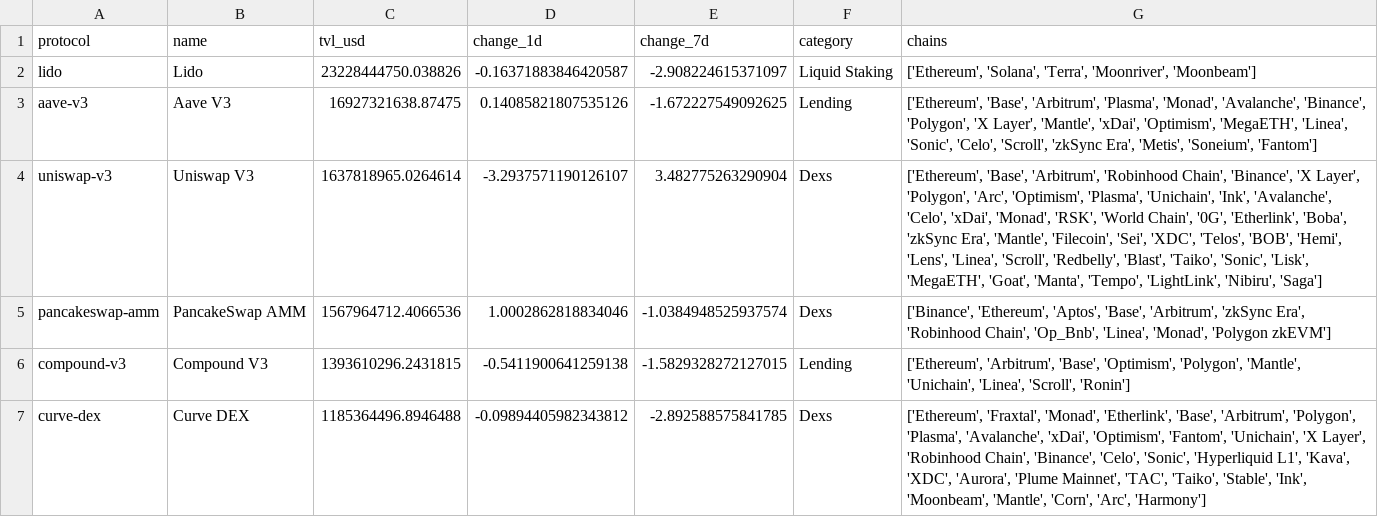
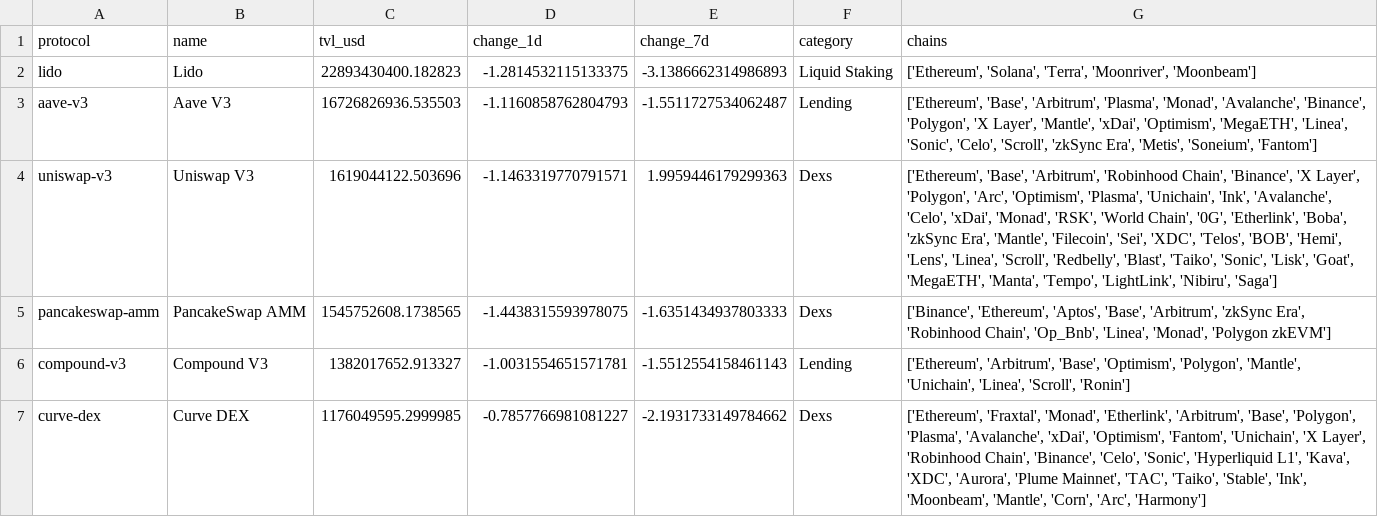
Before and after one commit to hugoneuvillepro-web/crypto-premium-dataset, a CSV file: defi_overview_latest.csv, drawn as a sheet.

Commit message:
Update DeFi dataset 2026-10-24

```diff
--- a/defi_overview_latest.csv
+++ b/defi_overview_latest.csv
@@ -1,7 +1,7 @@
 protocol,name,tvl_usd,change_1d,change_7d,category,chains
-lido,Lido,23228444750.038826,-0.16371883846420587,-2.908224615371097,Liquid Staking,"['Ethereum', 'Solana', 'Terra', 'Moonriver', 'Moonbeam']"
-aave-v3,Aave V3,16927321638.87475,0.14085821807535126,-1.672227549092625,Lending,"['Ethereum', 'Base', 'Arbitrum', 'Plasma', 'Monad', 'Avalanche', 'Binance', 'Polygon', 'X Layer', 'Mantle', 'xDai', 'Optimism', 'MegaETH', 'Linea', 'Sonic', 'Celo', 'Scroll', 'zkSync Era', 'Metis', 'Soneium', 'Fantom']"
-uniswap-v3,Uniswap V3,1637818965.0264614,-3.2937571190126107,3.482775263290904,Dexs,"['Ethereum', 'Base', 'Arbitrum', 'Robinhood Chain', 'Binance', 'X Layer', 'Polygon', 'Arc', 'Optimism', 'Plasma', 'Unichain', 'Ink', 'Avalanche', 'Celo', 'xDai', 'Monad', 'RSK', 'World Chain', '0G', 'Etherlink', 'Boba', 'zkSync Era', 'Mantle', 'Filecoin', 'Sei', 'XDC', 'Telos', 'BOB', 'Hemi', 'Lens', 'Linea', 'Scroll', 'Redbelly', 'Blast', 'Taiko', 'Sonic', 'Lisk', 'MegaETH', 'Goat', 'Manta', 'Tempo', 'LightLink', 'Nibiru', 'Saga']"
-pancakeswap-amm,PancakeSwap AMM,1567964712.4066536,1.0002862818834046,-1.0384948525937574,Dexs,"['Binance', 'Ethereum', 'Aptos', 'Base', 'Arbitrum', 'zkSync Era', 'Robinhood Chain', 'Op_Bnb', 'Linea', 'Monad', 'Polygon zkEVM']"
-compound-v3,Compound V3,1393610296.2431815,-0.5411900641259138,-1.5829328272127015,Lending,"['Ethereum', 'Arbitrum', 'Base', 'Optimism', 'Polygon', 'Mantle', 'Unichain', 'Linea', 'Scroll', 'Ronin']"
-curve-dex,Curve DEX,1185364496.8946488,-0.09894405982343812,-2.892588575841785,Dexs,"['Ethereum', 'Fraxtal', 'Monad', 'Etherlink', 'Base', 'Arbitrum', 'Polygon', 'Plasma', 'Avalanche', 'xDai', 'Optimism', 'Fantom', 'Unichain', 'X Layer', 'Robinhood Chain', 'Binance', 'Celo', 'Sonic', 'Hyperliquid L1', 'Kava', 'XDC', 'Aurora', 'Plume Mainnet', 'TAC', 'Taiko', 'Stable', 'Ink', 'Moonbeam', 'Mantle', 'Corn', 'Arc', 'Harmony']"
+lido,Lido,22893430400.182823,-1.2814532115133375,-3.1386662314986893,Liquid Staking,"['Ethereum', 'Solana', 'Terra', 'Moonriver', 'Moonbeam']"
+aave-v3,Aave V3,16726826936.535503,-1.1160858762804793,-1.5511727534062487,Lending,"['Ethereum', 'Base', 'Arbitrum', 'Plasma', 'Monad', 'Avalanche', 'Binance', 'Polygon', 'X Layer', 'Mantle', 'xDai', 'Optimism', 'MegaETH', 'Linea', 'Sonic', 'Celo', 'Scroll', 'zkSync Era', 'Metis', 'Soneium', 'Fantom']"
+uniswap-v3,Uniswap V3,1619044122.503696,-1.1463319770791571,1.9959446179299363,Dexs,"['Ethereum', 'Base', 'Arbitrum', 'Robinhood Chain', 'Binance', 'X Layer', 'Polygon', 'Arc', 'Optimism', 'Plasma', 'Unichain', 'Ink', 'Avalanche', 'Celo', 'xDai', 'Monad', 'RSK', 'World Chain', '0G', 'Etherlink', 'Boba', 'zkSync Era', 'Mantle', 'Filecoin', 'Sei', 'XDC', 'Telos', 'BOB', 'Hemi', 'Lens', 'Linea', 'Scroll', 'Redbelly', 'Blast', 'Taiko', 'Sonic', 'Lisk', 'Goat', 'MegaETH', 'Manta', 'Tempo', 'LightLink', 'Nibiru', 'Saga']"
+pancakeswap-amm,PancakeSwap AMM,1545752608.1738565,-1.4438315593978075,-1.6351434937803333,Dexs,"['Binance', 'Ethereum', 'Aptos', 'Base', 'Arbitrum', 'zkSync Era', 'Robinhood Chain', 'Op_Bnb', 'Linea', 'Monad', 'Polygon zkEVM']"
+compound-v3,Compound V3,1382017652.913327,-1.0031554651571781,-1.5512554158461143,Lending,"['Ethereum', 'Arbitrum', 'Base', 'Optimism', 'Polygon', 'Mantle', 'Unichain', 'Linea', 'Scroll', 'Ronin']"
+curve-dex,Curve DEX,1176049595.2999985,-0.7857766981081227,-2.1931733149784662,Dexs,"['Ethereum', 'Fraxtal', 'Monad', 'Etherlink', 'Arbitrum', 'Base', 'Polygon', 'Plasma', 'Avalanche', 'xDai', 'Optimism', 'Fantom', 'Unichain', 'X Layer', 'Robinhood Chain', 'Binance', 'Celo', 'Sonic', 'Hyperliquid L1', 'Kava', 'XDC', 'Aurora', 'Plume Mainnet', 'TAC', 'Taiko', 'Stable', 'Ink', 'Moonbeam', 'Mantle', 'Corn', 'Arc', 'Harmony']"
```
